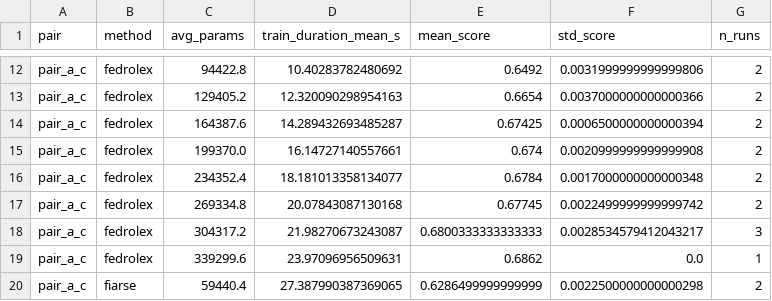
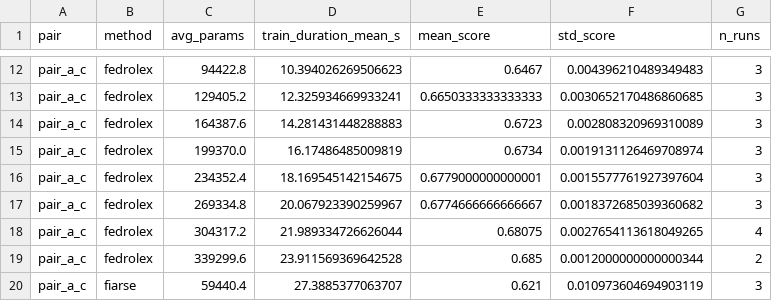
Before and after one commit to Haoran-Jie/fedctl, a CSV file: plot/output/fixed_pair_interpolation_triptych_aggregated.csv, drawn as a sheet; only a part is shown, gaps mark what is left out; the diff covers the shown part only; the diff names each change by its address in the sheet, - before the commit and + after, or states it on an @@ line.

```diff
--- a/plot/output/fixed_pair_interpolation_triptych_aggregated.csv
+++ b/plot/output/fixed_pair_interpolation_triptych_aggregated.csv
-D12 (train_duration_mean_s): 10.40283782480692
+D12 (train_duration_mean_s): 10.394026269506623
-E12 (mean_score): 0.6492
+E12 (mean_score): 0.6467
-F12 (std_score): 0.0031999999999999806
+F12 (std_score): 0.004396210489349483
-G12:G17 (n_runs): 2
+G12:G17 (n_runs): 3
-D13 (train_duration_mean_s): 12.320090298954163
+D13 (train_duration_mean_s): 12.325934669933241
-E13 (mean_score): 0.6654
+E13 (mean_score): 0.6650333333333333
-F13 (std_score): 0.0037000000000000366
+F13 (std_score): 0.0030652170486860685
-D14 (train_duration_mean_s): 14.289432693485287
+D14 (train_duration_mean_s): 14.281431448288883
-E14 (mean_score): 0.67425
+E14 (mean_score): 0.6723
-F14 (std_score): 0.0006500000000000394
+F14 (std_score): 0.002808320969310089
-D15 (train_duration_mean_s): 16.14727140557661
+D15 (train_duration_mean_s): 16.17486485009819
-E15 (mean_score): 0.674
+E15 (mean_score): 0.6734
-F15 (std_score): 0.0020999999999999908
+F15 (std_score): 0.0019131126469708974
-D16 (train_duration_mean_s): 18.181013358134077
+D16 (train_duration_mean_s): 18.169545142154675
-E16 (mean_score): 0.6784
+E16 (mean_score): 0.6779000000000001
-F16 (std_score): 0.0017000000000000348
+F16 (std_score): 0.0015577761927397604
-D17 (train_duration_mean_s): 20.07843087130168
+D17 (train_duration_mean_s): 20.067923390259967
-E17 (mean_score): 0.67745
+E17 (mean_score): 0.6774666666666667
-F17 (std_score): 0.0022499999999999742
+F17 (std_score): 0.0018372685039360682
-D18 (train_duration_mean_s): 21.98270673243087
+D18 (train_duration_mean_s): 21.989334726626044
-E18 (mean_score): 0.6800333333333333
+E18 (mean_score): 0.68075
-F18 (std_score): 0.0028534579412043217
+F18 (std_score): 0.0027654113618049265
-G18 (n_runs): 3
+G18 (n_runs): 4
-D19 (train_duration_mean_s): 23.97096956509631
+D19 (train_duration_mean_s): 23.911569369642528
-E19 (mean_score): 0.6862
+E19 (mean_score): 0.685
-F19 (std_score): 0.0
+F19 (std_score): 0.0012000000000000344
-G19 (n_runs): 1
+G19 (n_runs): 2
-D20 (train_duration_mean_s): 27.387990387369065
+D20 (train_duration_mean_s): 27.3885377063707
-E20 (mean_score): 0.6286499999999999
+E20 (mean_score): 0.621
-F20 (std_score): 0.0022500000000000298
+F20 (std_score): 0.010973604694903119
-G20 (n_runs): 2
+G20 (n_runs): 3
```
Also changed, not shown: 72 edited cells elsewhere in this file, plot/output/fixed_pair_interpolation_triptych_raw.csv, 50 other files.
